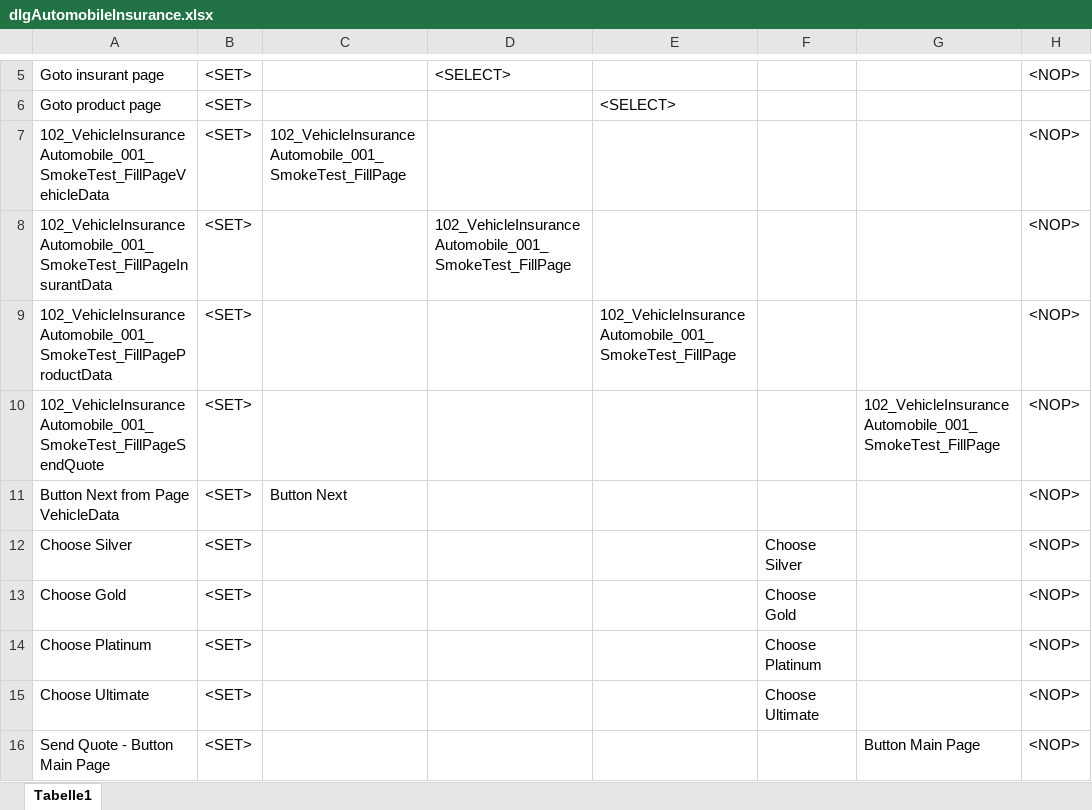
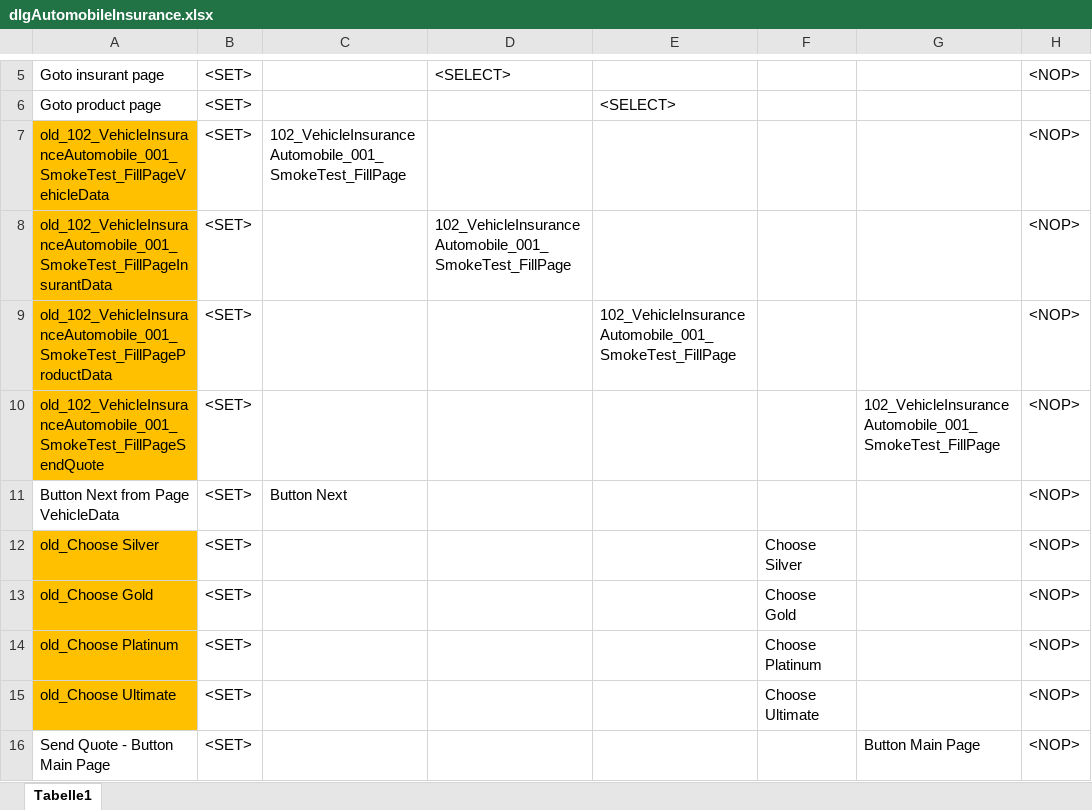
Before and after one commit to fargus68/OnTop, an Excel workbook: Data/Dialogs/dlgAutomobileInsurance.xlsx, sheet Tabelle1, drawn as a sheet; only a part is shown, gaps mark what is left out; values as stored, in another font and other column widths than the file's, no borders; charts and pictures not drawn; the diff names each change by its address in the sheet, - before the commit and + after, or states it on an @@ line.

```diff
--- a/Data/Dialogs/dlgAutomobileInsurance.xlsx (sheet Tabelle1)
+++ b/Data/Dialogs/dlgAutomobileInsurance.xlsx (sheet Tabelle1)
-A7: 102_VehicleInsuranceAutomobile_001_SmokeTest_FillPageVehicleData
+A7: old_102_VehicleInsuranceAutomobile_001_SmokeTest_FillPageVehicleData
-A7:A10 fill: none
+A7:A10 fill: #FFC000
-A8: 102_VehicleInsuranceAutomobile_001_SmokeTest_FillPageInsurantData
+A8: old_102_VehicleInsuranceAutomobile_001_SmokeTest_FillPageInsurantData
-A9: 102_VehicleInsuranceAutomobile_001_SmokeTest_FillPageProductData
+A9: old_102_VehicleInsuranceAutomobile_001_SmokeTest_FillPageProductData
-A10: 102_VehicleInsuranceAutomobile_001_SmokeTest_FillPageSendQuote
+A10: old_102_VehicleInsuranceAutomobile_001_SmokeTest_FillPageSendQuote
-A12: Choose Silver
+A12: old_Choose Silver
-A12:A15 fill: none
+A12:A15 fill: #FFC000
-A13: Choose Gold
+A13: old_Choose Gold
-A14: Choose Platinum
+A14: old_Choose Platinum
-A15: Choose Ultimate
+A15: old_Choose Ultimate
```
Also changed, not shown: Data/Dialogs/DialogInheritance.xlsx, Data/Dialogs/dlgCamperInsurance.xlsx, 38 other files.
